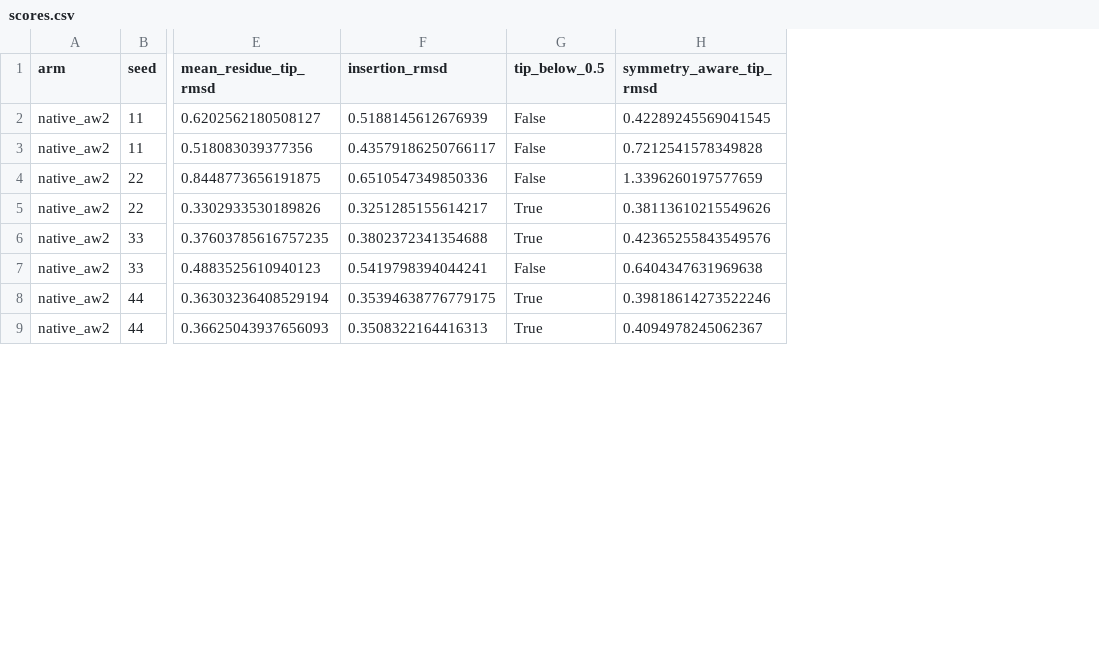
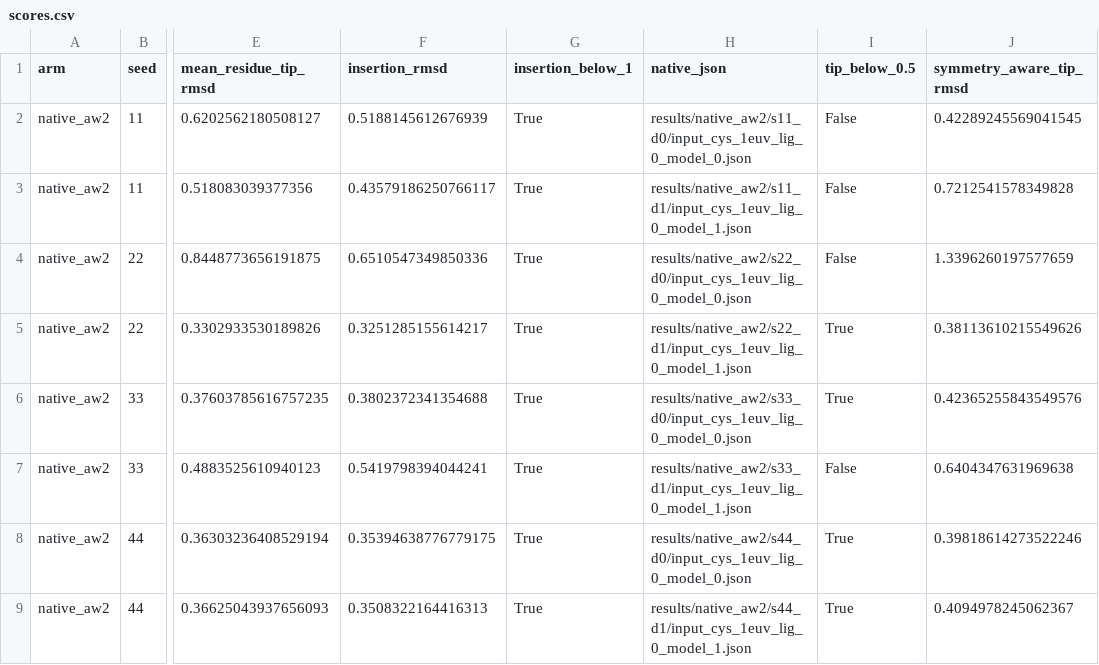
Before and after one commit to RosettaCommons/foundry, a CSV file: validation/enzyme_tipatom/evidence/scores.csv, drawn as a sheet; only a part is shown, gaps mark what is left out; the diff names each change by its address in the sheet, - before the commit and + after, or states it on an @@ line.

Commit message:
Report native enzyme insertion JSON scores against sub-angstrom criterion

```diff
--- a/validation/enzyme_tipatom/evidence/scores.csv
+++ b/validation/enzyme_tipatom/evidence/scores.csv
+column G (insertion_below_1), rows 2-9: all True
+column H (native_json), rows 2-9: results/native_aw2/s11_d0/input_cys_1euv_lig_0_model_0.json | results/native_aw2/s11_d1/input_cys_1euv_lig_0_model_1.json | results/native_aw2/s22_d0/input_cys_1euv_lig_0_model_0.json | results/native_aw2/s22_d1/input_cys_1euv_lig_0_model_1.json | results/native_aw2/s33_d0/input_cys_1euv_lig_0_model_0.json | results/native_aw2/s33_d1/input_cys_1euv_lig_0_model_1.json | results/native_aw2/s44_d0/input_cys_1euv_lig_0_model_0.json | results/native_aw2/s44_d1/input_cys_1euv_lig_0_model_1.json
```
Also changed, not shown: 4 other files.
